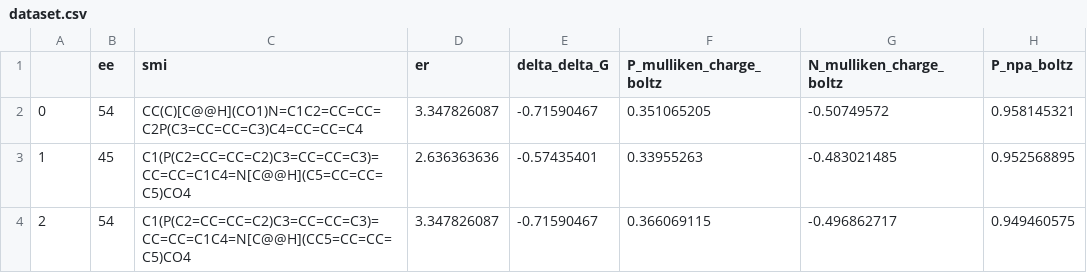
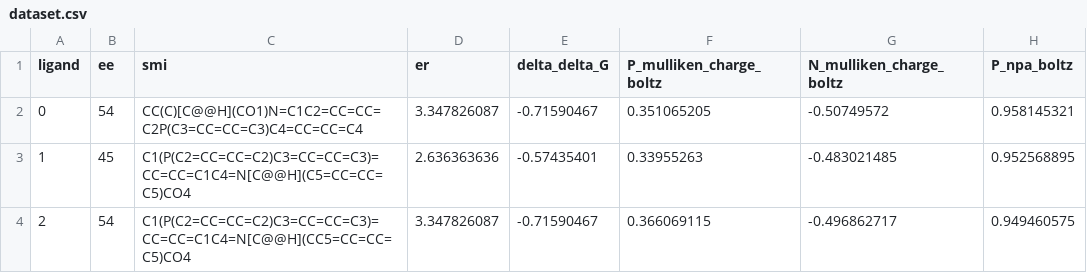
Before and after one commit to siinghim/ligand_screeing, a CSV file: 0_dataset/dataset.csv, drawn as a sheet; only a part is shown; the diff names each change by its address in the sheet, - before the commit and + after, or states it on an @@ line.

Commit message:
Update dataset.csv

```diff
--- a/0_dataset/dataset.csv
+++ b/0_dataset/dataset.csv
-A1: (empty)
+A1: ligand
```
